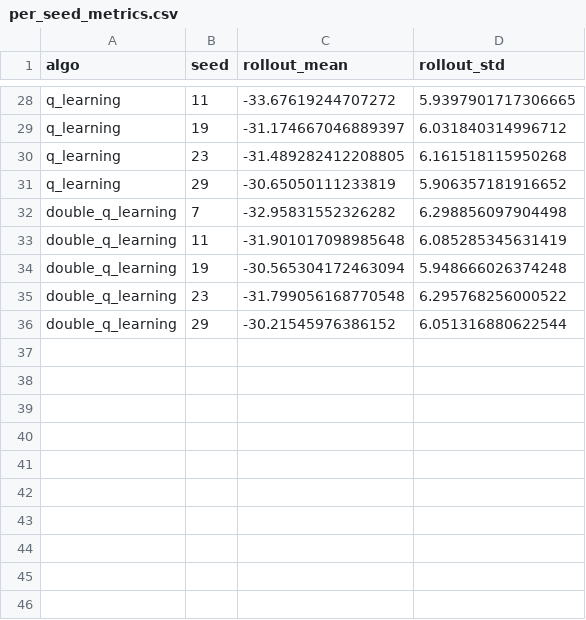
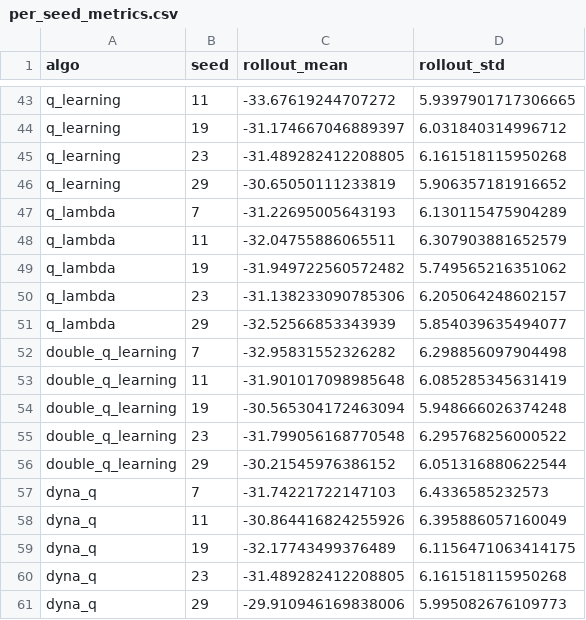
Before and after one commit to christianahjemiyo/EECS590_Capstone_RL, a CSV file: outputs/V2/tabular_suite/per_seed_metrics.csv, drawn as a sheet; only a part is shown, gaps mark what is left out; the diff covers the shown part only.

```diff
--- a/outputs/V2/tabular_suite/per_seed_metrics.csv
+++ b/outputs/V2/tabular_suite/per_seed_metrics.csv
@@ -31,2 +46,7 @@ q_learning,23,-31.489282412208805,6.161518115950268
 q_learning,29,-30.65050111233819,5.906357181916652
+q_lambda,7,-31.22695005643193,6.130115475904289
+q_lambda,11,-32.04755886065511,6.307903881652579
+q_lambda,19,-31.949722560572482,5.749565216351062
+q_lambda,23,-31.138233090785306,6.205064248602157
+q_lambda,29,-32.52566853343939,5.854039635494077
 double_q_learning,7,-32.95831552326282,6.298856097904498
@@ -36 +56,6 @@ double_q_learning,23,-31.799056168770548,6.295768256000522
 double_q_learning,29,-30.21545976386152,6.051316880622544
+dyna_q,7,-31.74221722147103,6.4336585232573
+dyna_q,11,-30.864416824255926,6.395886057160049
+dyna_q,19,-32.17743499376489,6.1156471063414175
+dyna_q,23,-31.489282412208805,6.161518115950268
+dyna_q,29,-29.910946169838006,5.995082676109773
```
Also changed, not shown: 15 added rows elsewhere in this file, 35 other files.
